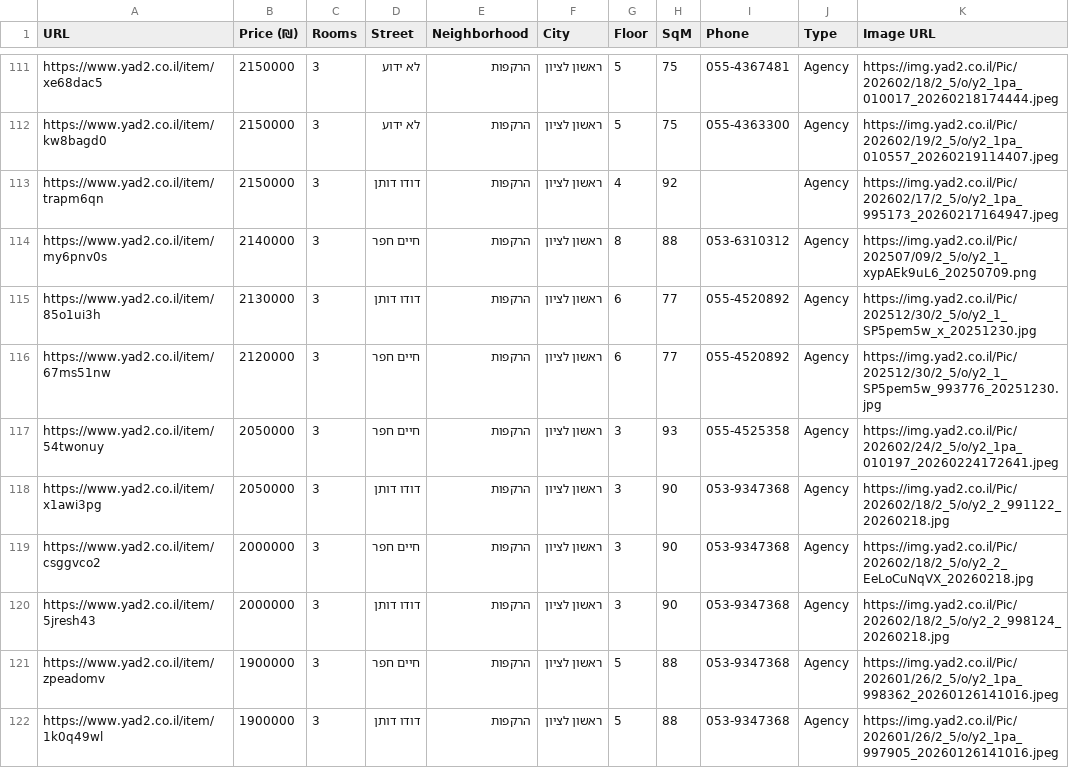
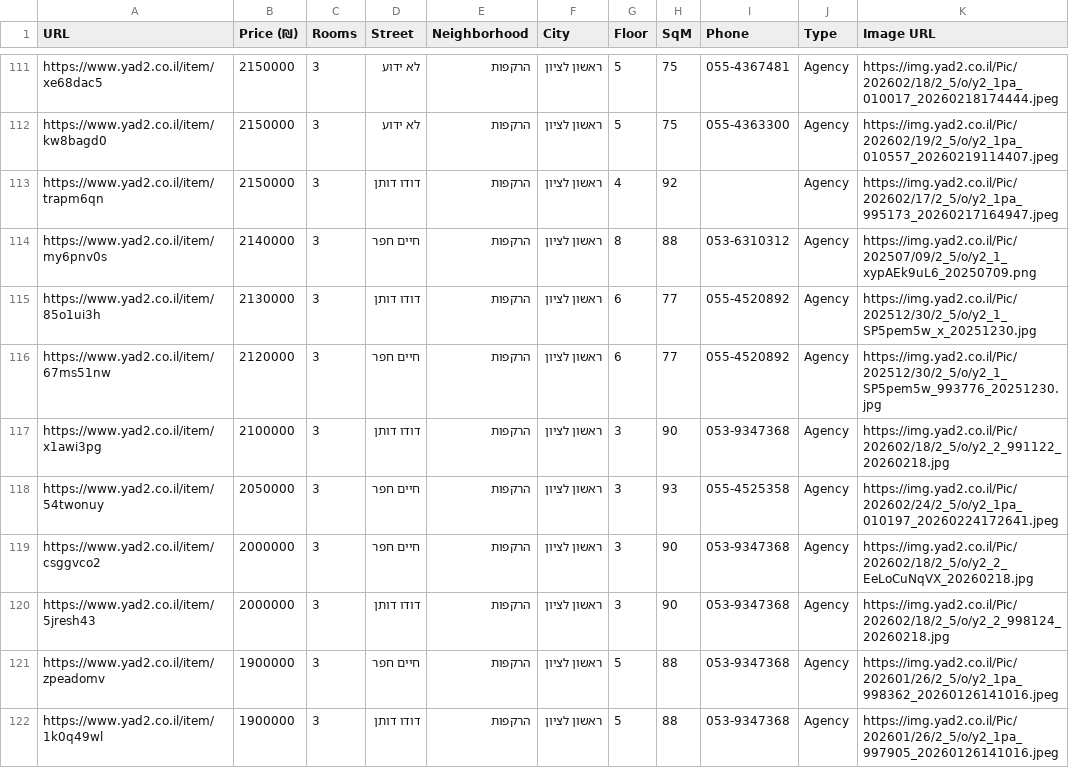
Before and after one commit to ziv9529/real-estate-tracker, a CSV file: listings.csv, drawn as a sheet; only a part is shown, gaps mark what is left out.

```diff
--- a/listings.csv
+++ b/listings.csv
@@ -116,4 +116,4 @@ https://www.yad2.co.il/item/85o1ui3h,2130000,3,דודו דותן,הרקפות,ר
 https://www.yad2.co.il/item/67ms51nw,2120000,3,חיים חפר,הרקפות,ראשון לציון,6,77,055-4520892,Agency,https://img.yad2.co.il/Pic/202512/30/2_5/o/y2_1_SP5pem5w_993776_20251230.jpg
+https://www.yad2.co.il/item/x1awi3pg,2100000,3,דודו דותן,הרקפות,ראשון לציון,3,90,053-9347368,Agency,https://img.yad2.co.il/Pic/202602/18/2_5/o/y2_2_991122_20260218.jpg
 https://www.yad2.co.il/item/54twonuy,2050000,3,חיים חפר,הרקפות,ראשון לציון,3,93,055-4525358,Agency,https://img.yad2.co.il/Pic/202602/24/2_5/o/y2_1pa_010197_20260224172641.jpeg
-https://www.yad2.co.il/item/x1awi3pg,2050000,3,דודו דותן,הרקפות,ראשון לציון,3,90,053-9347368,Agency,https://img.yad2.co.il/Pic/202602/18/2_5/o/y2_2_991122_20260218.jpg
 https://www.yad2.co.il/item/csggvco2,2000000,3,חיים חפר,הרקפות,ראשון לציון,3,90,053-9347368,Agency,https://img.yad2.co.il/Pic/202602/18/2_5/o/y2_2_EeLoCuNqVX_20260218.jpg
```
Also changed, not shown: 2 other files.
